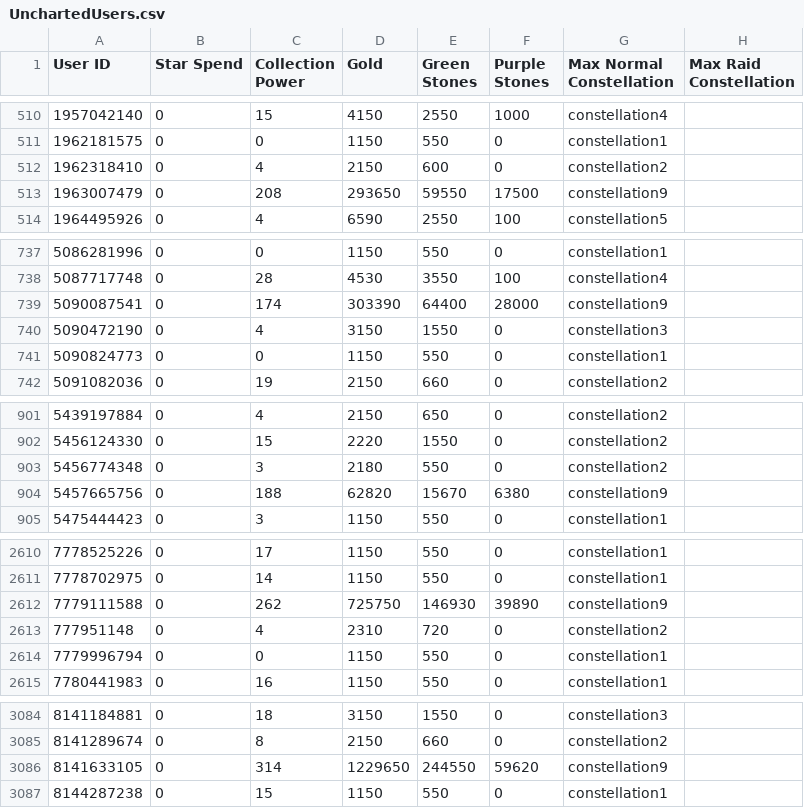
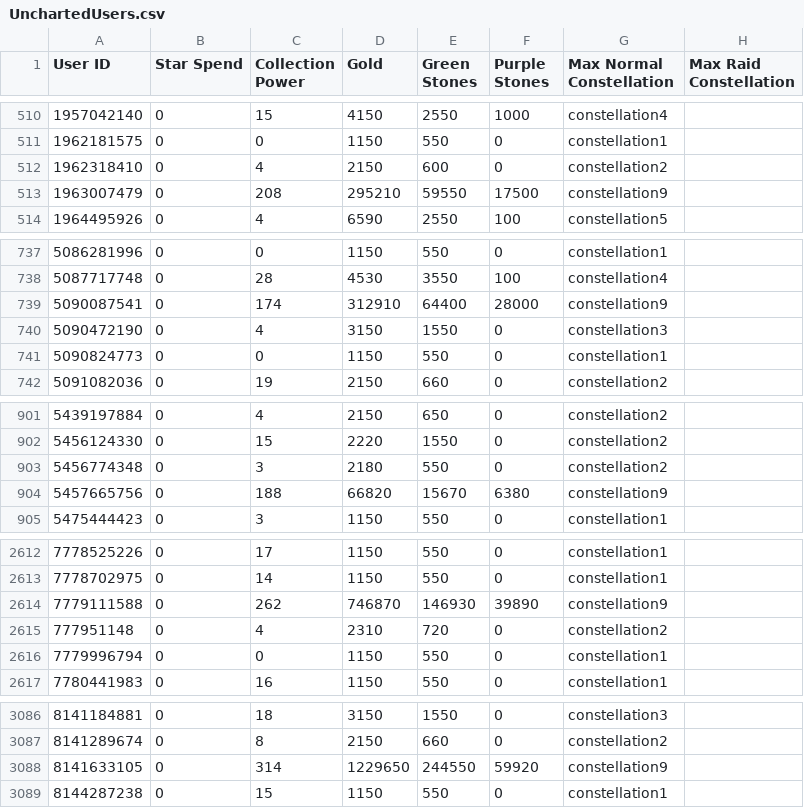
Before and after one commit to a-bormotov/tg_pixel, a CSV file: Uncharted/UnchartedUsers.csv, drawn as a sheet; only a part is shown, gaps mark what is left out; the diff covers the shown part only.

```diff
--- a/Uncharted/UnchartedUsers.csv
+++ b/Uncharted/UnchartedUsers.csv
@@ -512,3 +512,3 @@ User ID,Star Spend,Collection Power,Gold,Green Stones,Purple Stones,Max Normal C
 1962318410,0,4,2150,600,0,constellation2,
-1963007479,0,208,293650,59550,17500,constellation9,
+1963007479,0,208,295210,59550,17500,constellation9,
 1964495926,0,4,6590,2550,100,constellation5,
@@ -738,3 +738,3 @@ User ID,Star Spend,Collection Power,Gold,Green Stones,Purple Stones,Max Normal C
 5087717748,0,28,4530,3550,100,constellation4,
-5090087541,0,174,303390,64400,28000,constellation9,
+5090087541,0,174,312910,64400,28000,constellation9,
 5090472190,0,4,3150,1550,0,constellation3,
@@ -903,3 +903,3 @@ User ID,Star Spend,Collection Power,Gold,Green Stones,Purple Stones,Max Normal C
 5456774348,0,3,2180,550,0,constellation2,
-5457665756,0,188,62820,15670,6380,constellation9,
+5457665756,0,188,66820,15670,6380,constellation9,
 5475444423,0,3,1150,550,0,constellation1,
@@ -2611,3 +2613,3 @@ User ID,Star Spend,Collection Power,Gold,Green Stones,Purple Stones,Max Normal C
 7778702975,0,14,1150,550,0,constellation1,
-7779111588,0,262,725750,146930,39890,constellation9,
+7779111588,0,262,746870,146930,39890,constellation9,
 777951148,0,4,2310,720,0,constellation2,
@@ -3085,3 +3087,3 @@ User ID,Star Spend,Collection Power,Gold,Green Stones,Purple Stones,Max Normal C
 8141289674,0,8,2150,660,0,constellation2,
-8141633105,0,314,1229650,244550,59620,constellation9,
+8141633105,0,314,1229650,244550,59920,constellation9,
 8144287238,0,15,1150,550,0,constellation1,
```
Also changed, not shown: 3 added rows and 13 edited cells elsewhere in this file.
